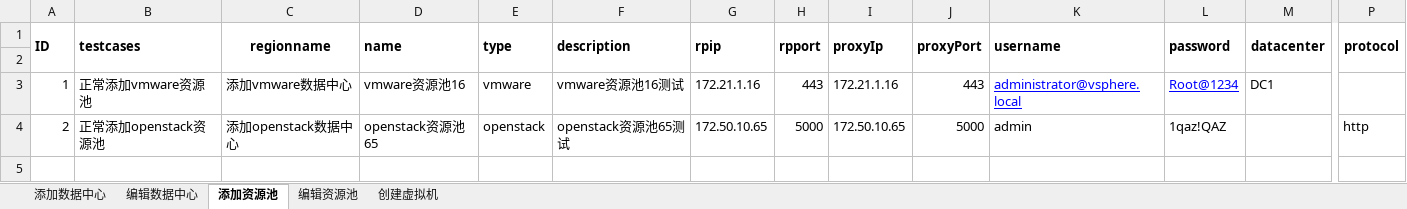
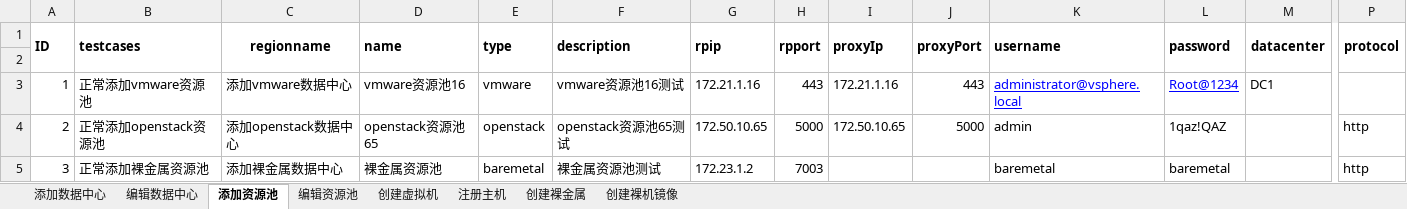
Before and after one commit to Lina9201/AutomationTestTask, an Excel workbook: test_data/物理资源.xlsx, sheet 添加资源池, drawn as a sheet; only a part is shown, gaps mark what is left out; values as stored, in another font and other column widths than the file's, no borders; rows hold the shown columns only; the diff names each change by its address in the sheet, - before the commit and + after, or states it on an @@ line.

```diff
--- a/test_data/物理资源.xlsx (sheet 添加资源池)
+++ b/test_data/物理资源.xlsx (sheet 添加资源池)
+sheet tab: 注册主机
+sheet tab: 创建裸金属
+sheet tab: 创建裸机镜像
+row 5: 3 | 正常添加裸金属资源池 | 添加裸金属数据中心 | 裸金属资源池 | baremetal | 裸金属资源池测试 | 172.23.1.2 | 7003 |  |  | baremetal | baremetal |  | http
```
Also changed, not shown: sheet 添加数据中心.
